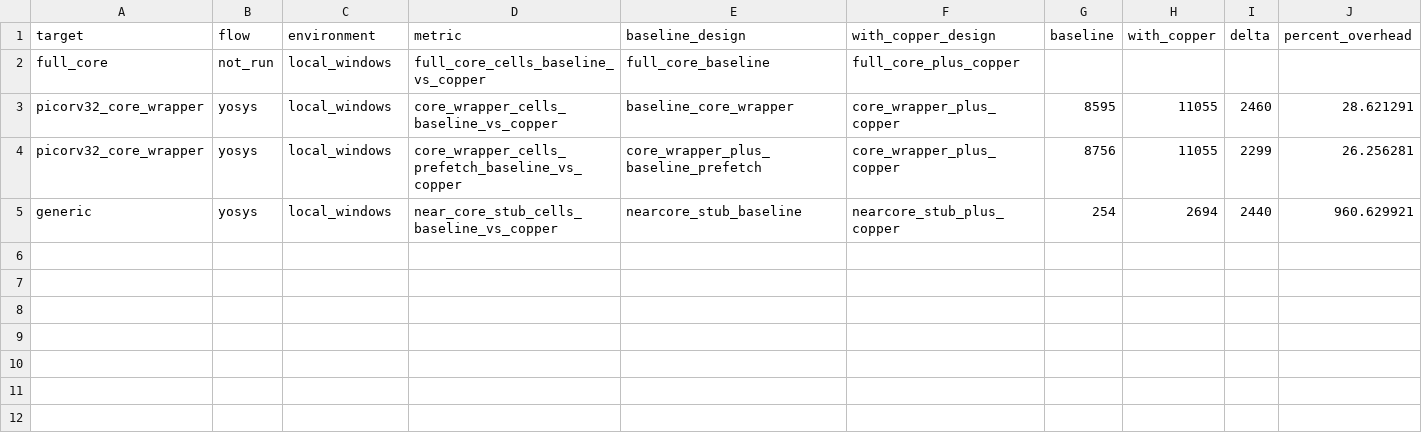
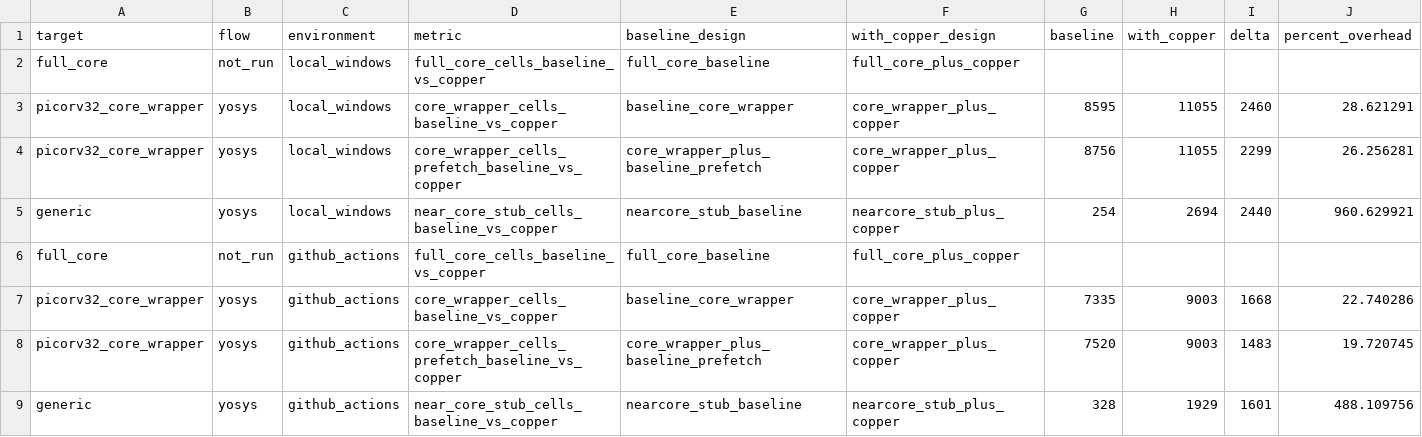
Before and after one commit to Tylerlee102/novel-arm, a CSV file: research/results/fullcore_synthesis_overhead.csv, drawn as a sheet; only a part is shown; rows hold the shown columns only; the diff names each change by its address in the sheet, - before the commit and + after, or states it on an @@ line.

```diff
--- a/research/results/fullcore_synthesis_overhead.csv
+++ b/research/results/fullcore_synthesis_overhead.csv
+row 6: full_core | not_run | github_actions | full_core_cells_baseline_vs_copper | full_core_baseline | full_core_plus_copper
+row 7: picorv32_core_wrapper | yosys | github_actions | core_wrapper_cells_baseline_vs_copper | baseline_core_wrapper | core_wrapper_plus_copper | 7335 | 9003 | 1668 | 22.740286
+row 8: picorv32_core_wrapper | yosys | github_actions | core_wrapper_cells_prefetch_baseline_vs_copper | core_wrapper_plus_baseline_prefetch | core_wrapper_plus_copper | 7520 | 9003 | 1483 | 19.720745
+row 9: generic | yosys | github_actions | near_core_stub_cells_baseline_vs_copper | nearcore_stub_baseline | nearcore_stub_plus_copper | 328 | 1929 | 1601 | 488.109756
```
Also changed, not shown: research/results/asic_power.csv, research/results/asic_power_overhead.csv, 14 other files.
